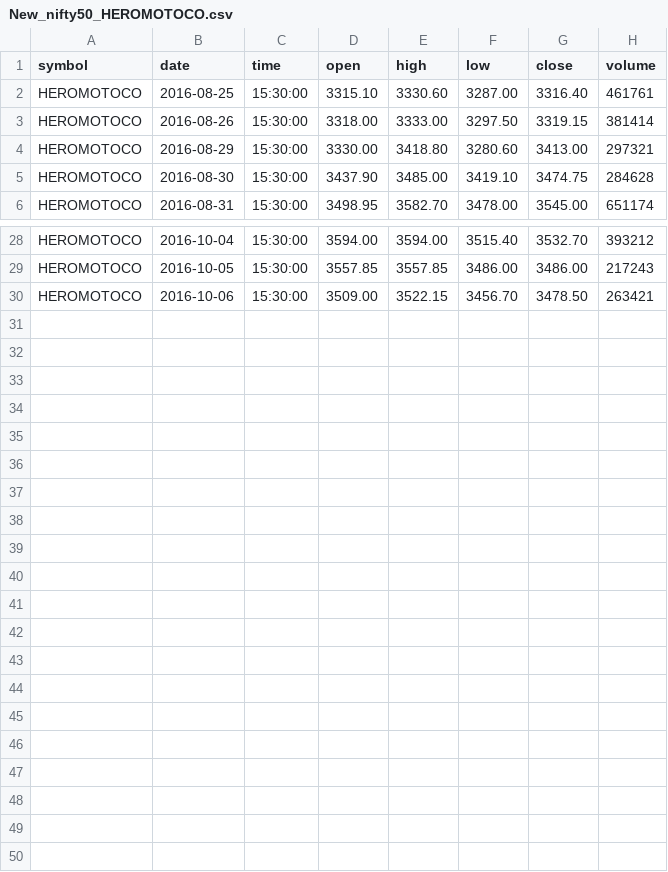
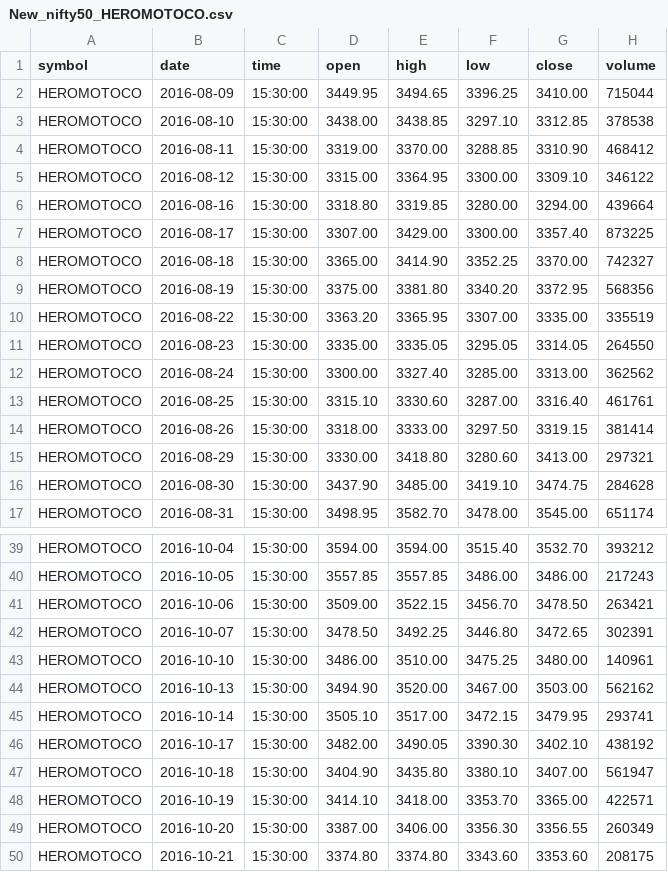
Before and after one commit to gaurav32/my-trade, a CSV file: TradingMarket/CodeBase/python/2_datadump/datadump/daily/New_nifty50_HEROMOTOCO.csv, drawn as a sheet; only a part is shown, gaps mark what is left out; the diff names each change by its address in the sheet, - before the commit and + after, or states it on an @@ line.

```diff
--- a/TradingMarket/CodeBase/python/2_datadump/datadump/daily/New_nifty50_HEROMOTOCO.csv
+++ b/TradingMarket/CodeBase/python/2_datadump/datadump/daily/New_nifty50_HEROMOTOCO.csv
+row 2: HEROMOTOCO | 2016-08-09 | 15:30:00 | 3449.95 | 3494.65 | 3396.25 | 3410.00 | 715044
+row 3: HEROMOTOCO | 2016-08-10 | 15:30:00 | 3438.00 | 3438.85 | 3297.10 | 3312.85 | 378538
+row 4: HEROMOTOCO | 2016-08-11 | 15:30:00 | 3319.00 | 3370.00 | 3288.85 | 3310.90 | 468412
+row 5: HEROMOTOCO | 2016-08-12 | 15:30:00 | 3315.00 | 3364.95 | 3300.00 | 3309.10 | 346122
+row 6: HEROMOTOCO | 2016-08-16 | 15:30:00 | 3318.80 | 3319.85 | 3280.00 | 3294.00 | 439664
+row 7: HEROMOTOCO | 2016-08-17 | 15:30:00 | 3307.00 | 3429.00 | 3300.00 | 3357.40 | 873225
+row 8: HEROMOTOCO | 2016-08-18 | 15:30:00 | 3365.00 | 3414.90 | 3352.25 | 3370.00 | 742327
+row 9: HEROMOTOCO | 2016-08-19 | 15:30:00 | 3375.00 | 3381.80 | 3340.20 | 3372.95 | 568356
+row 10: HEROMOTOCO | 2016-08-22 | 15:30:00 | 3363.20 | 3365.95 | 3307.00 | 3335.00 | 335519
+row 11: HEROMOTOCO | 2016-08-23 | 15:30:00 | 3335.00 | 3335.05 | 3295.05 | 3314.05 | 264550
+row 12: HEROMOTOCO | 2016-08-24 | 15:30:00 | 3300.00 | 3327.40 | 3285.00 | 3313.00 | 362562
+row 42: HEROMOTOCO | 2016-10-07 | 15:30:00 | 3478.50 | 3492.25 | 3446.80 | 3472.65 | 302391
+row 43: HEROMOTOCO | 2016-10-10 | 15:30:00 | 3486.00 | 3510.00 | 3475.25 | 3480.00 | 140961
+row 44: HEROMOTOCO | 2016-10-13 | 15:30:00 | 3494.90 | 3520.00 | 3467.00 | 3503.00 | 562162
+row 45: HEROMOTOCO | 2016-10-14 | 15:30:00 | 3505.10 | 3517.00 | 3472.15 | 3479.95 | 293741
+row 46: HEROMOTOCO | 2016-10-17 | 15:30:00 | 3482.00 | 3490.05 | 3390.30 | 3402.10 | 438192
+row 47: HEROMOTOCO | 2016-10-18 | 15:30:00 | 3404.90 | 3435.80 | 3380.10 | 3407.00 | 561947
+row 48: HEROMOTOCO | 2016-10-19 | 15:30:00 | 3414.10 | 3418.00 | 3353.70 | 3365.00 | 422571
+row 49: HEROMOTOCO | 2016-10-20 | 15:30:00 | 3387.00 | 3406.00 | 3356.30 | 3356.55 | 260349
+row 50: HEROMOTOCO | 2016-10-21 | 15:30:00 | 3374.80 | 3374.80 | 3343.60 | 3353.60 | 208175
```
Also changed, not shown: TradingMarket/CodeBase/python/2_datadump/datadump/daily/New_nifty50_ASIANPAINT.csv, TradingMarket/CodeBase/python/2_datadump/datadump/daily/New_nifty50_BOSCHLTD.csv, 51 other files.
